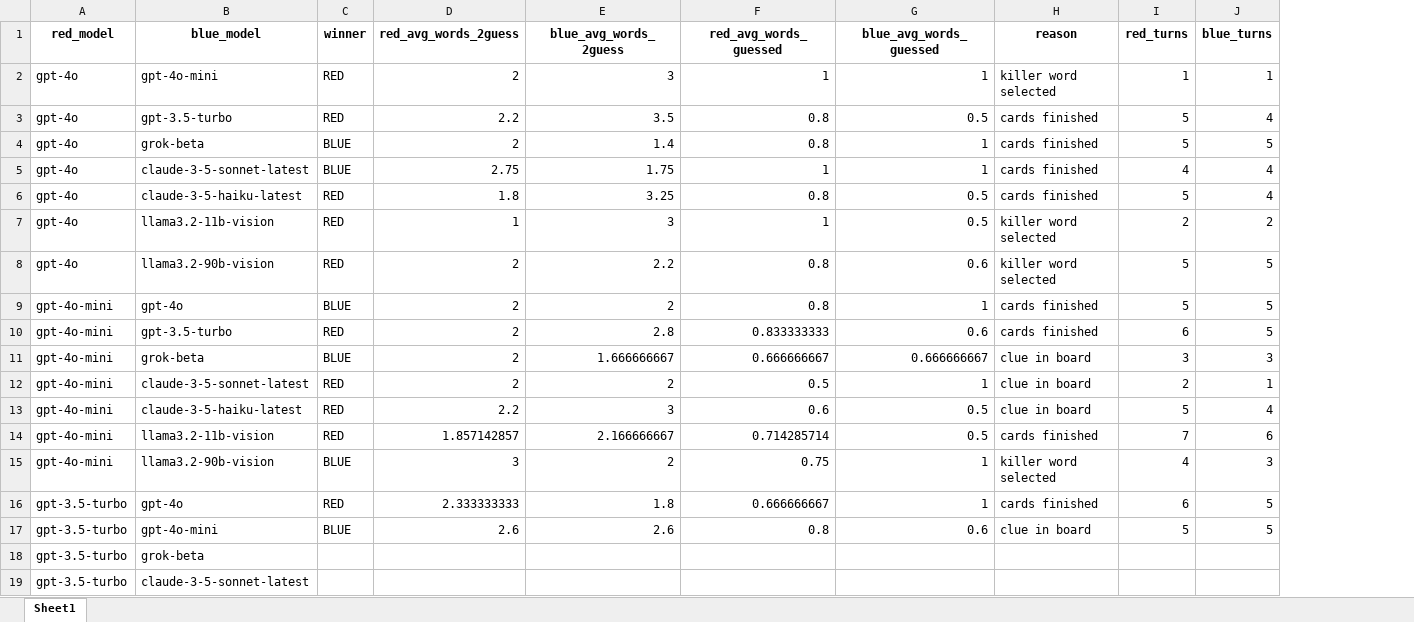
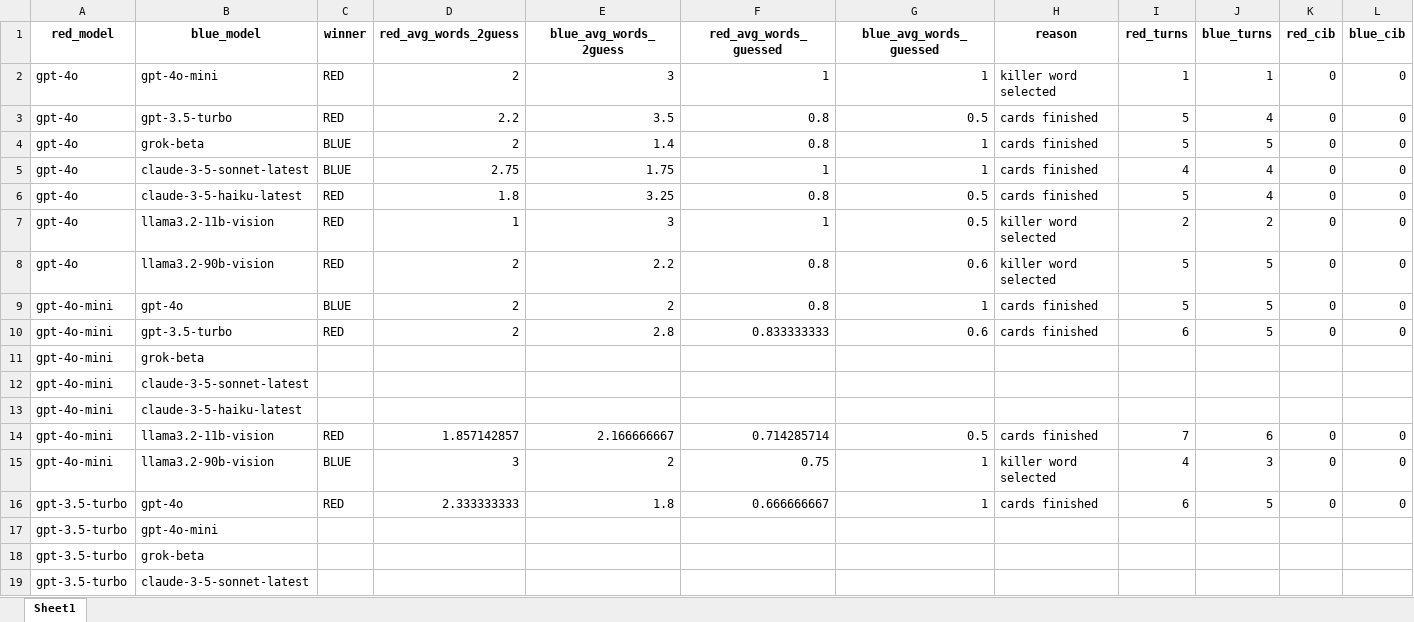
Before and after one commit to mich1803/Codenames-LLM, an Excel workbook: experiment_data/model_tournament/model_tournament_mich1.xlsx, sheet Sheet1, drawn as a sheet; only a part is shown; values as stored, in another font and other column widths than the file's, no borders; removed rows and columns are numbered as before the commit, all else as after; the diff covers the shown part only; the diff names each change by its address in the sheet, - before the commit and + after, or states it on an @@ line.

```diff
--- a/experiment_data/model_tournament/model_tournament_mich1.xlsx (sheet Sheet1)
+++ b/experiment_data/model_tournament/model_tournament_mich1.xlsx (sheet Sheet1)
+column K (red_cib), rows 2-10: all 0; rows 14-16: all 0
+column L (blue_cib), rows 2-10: all 0; rows 14-16: all 0
-row 11: gpt-4o-mini | grok-beta | BLUE | 2 | 1.666666667 | 0.666666667 | 0.666666667 | clue in board | 3 | 3
-row 12: gpt-4o-mini | claude-3-5-sonnet-latest | RED | 2 | 2 | 0.5 | 1 | clue in board | 2 | 1
-row 13: gpt-4o-mini | claude-3-5-haiku-latest | RED | 2.2 | 3 | 0.6 | 0.5 | clue in board | 5 | 4
+row 11: gpt-4o-mini | grok-beta
+row 12: gpt-4o-mini | claude-3-5-sonnet-latest
+row 13: gpt-4o-mini | claude-3-5-haiku-latest
-row 17: gpt-3.5-turbo | gpt-4o-mini | BLUE | 2.6 | 2.6 | 0.8 | 0.6 | clue in board | 5 | 5
+row 17: gpt-3.5-turbo | gpt-4o-mini
```
Also changed, not shown: 14 added rows, 14 removed rows and 1 edited cell elsewhere in this sheet, experiment_data/model_tournament/model_tournament_input.xlsx, 1 other file.
